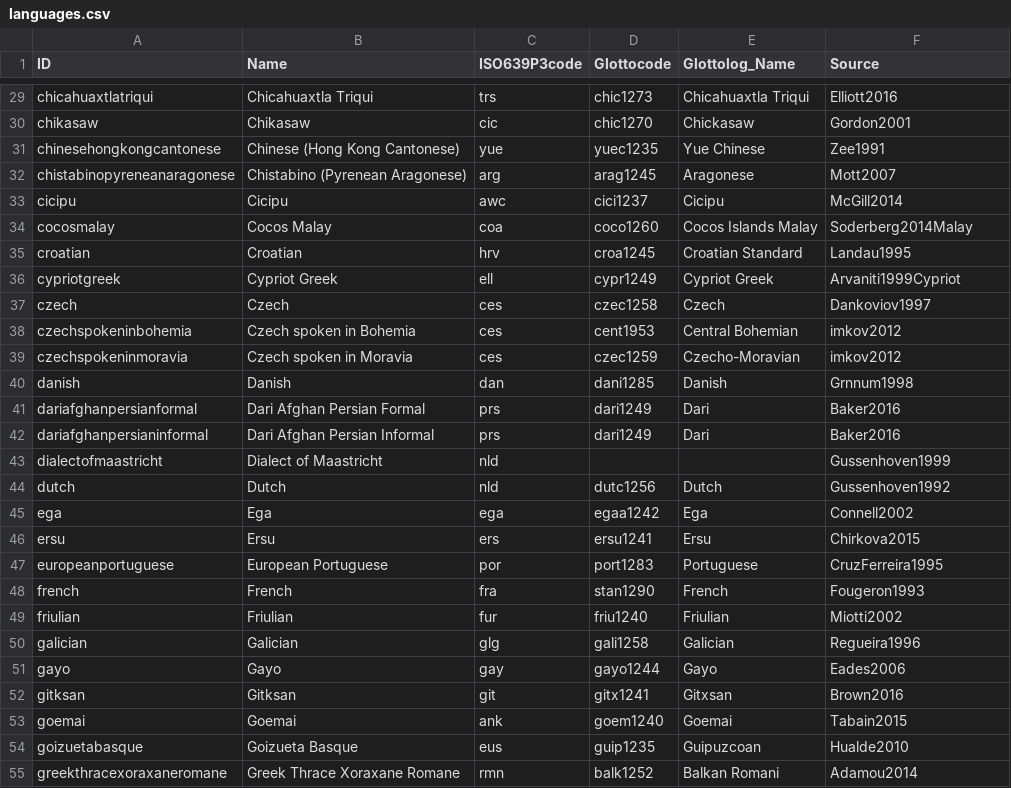
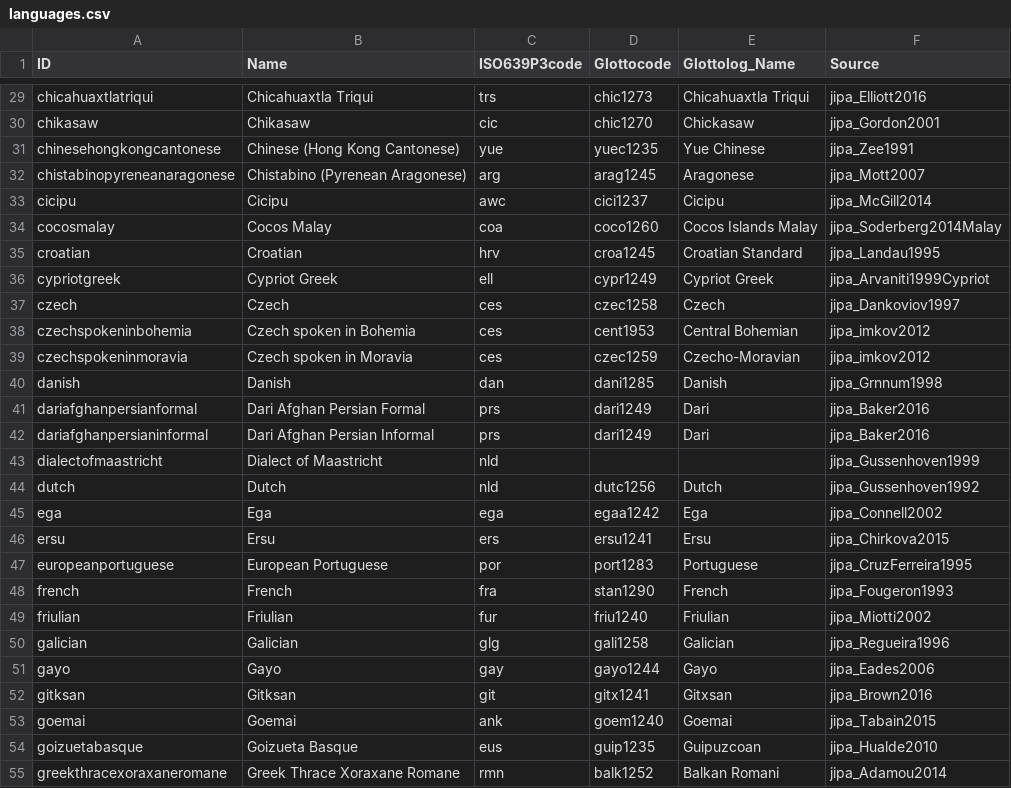
Before and after one commit to tresoldi/jipa, a CSV file: etc/languages.csv, drawn as a sheet; only a part is shown, gaps mark what is left out; the diff covers the shown part only; the diff names each change by its address in the sheet, - before the commit and + after, or states it on an @@ line.

```diff
--- a/etc/languages.csv
+++ b/etc/languages.csv
-F29 (Source): Elliott2016
+F29 (Source): jipa_Elliott2016
-F30 (Source): Gordon2001
+F30 (Source): jipa_Gordon2001
-F31 (Source): Zee1991
+F31 (Source): jipa_Zee1991
-F32 (Source): Mott2007
+F32 (Source): jipa_Mott2007
-F33 (Source): McGill2014
+F33 (Source): jipa_McGill2014
-F34 (Source): Soderberg2014Malay
+F34 (Source): jipa_Soderberg2014Malay
-F35 (Source): Landau1995
+F35 (Source): jipa_Landau1995
-F36 (Source): Arvaniti1999Cypriot
+F36 (Source): jipa_Arvaniti1999Cypriot
-F37 (Source): Dankoviov1997
+F37 (Source): jipa_Dankoviov1997
-F38:F39 (Source): imkov2012
+F38:F39 (Source): jipa_imkov2012
-F40 (Source): Grnnum1998
+F40 (Source): jipa_Grnnum1998
-F41:F42 (Source): Baker2016
+F41:F42 (Source): jipa_Baker2016
-F43 (Source): Gussenhoven1999
+F43 (Source): jipa_Gussenhoven1999
-F44 (Source): Gussenhoven1992
+F44 (Source): jipa_Gussenhoven1992
-F45 (Source): Connell2002
+F45 (Source): jipa_Connell2002
-F46 (Source): Chirkova2015
+F46 (Source): jipa_Chirkova2015
-F47 (Source): CruzFerreira1995
+F47 (Source): jipa_CruzFerreira1995
-F48 (Source): Fougeron1993
+F48 (Source): jipa_Fougeron1993
-F49 (Source): Miotti2002
+F49 (Source): jipa_Miotti2002
-F50 (Source): Regueira1996
+F50 (Source): jipa_Regueira1996
-F51 (Source): Eades2006
+F51 (Source): jipa_Eades2006
-F52 (Source): Brown2016
+F52 (Source): jipa_Brown2016
-F53 (Source): Tabain2015
+F53 (Source): jipa_Tabain2015
-F54 (Source): Hualde2010
+F54 (Source): jipa_Hualde2010
-F55 (Source): Adamou2014
+F55 (Source): jipa_Adamou2014
```
Also changed, not shown: 132 edited cells elsewhere in this file, cldf/parameters.csv, 4 other files.
